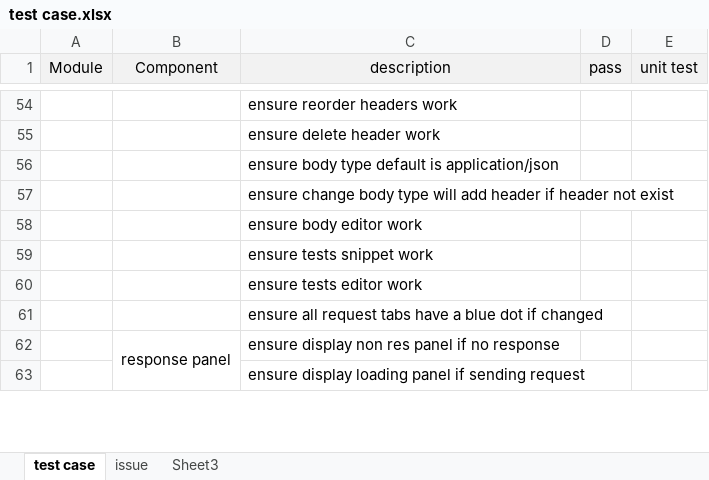
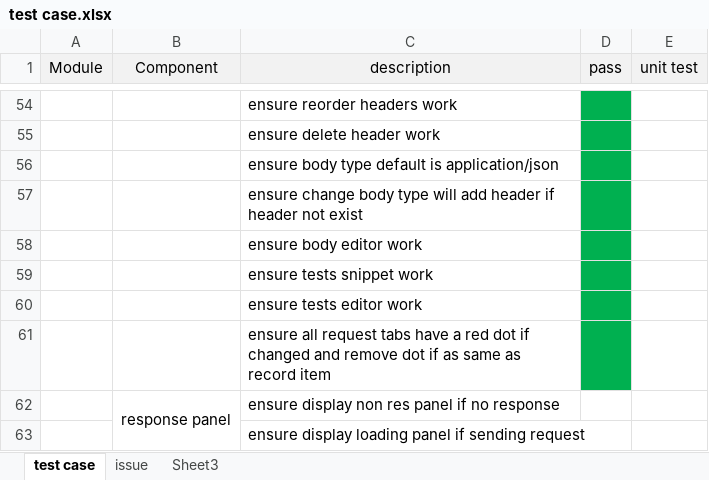
Before and after one commit to brookshi/Hitchhiker, an Excel workbook: test case.xlsx, sheet test case, drawn as a sheet; only a part is shown, gaps mark what is left out; values as stored, in another font and other column widths than the file's, no borders; the diff covers the shown part only; the diff names each change by its address in the sheet, - before the commit and + after, or states it on an @@ line.

```diff
--- a/test case.xlsx (sheet test case)
+++ b/test case.xlsx (sheet test case)
-D54:D61 fill: none
+D54:D61 fill: #00B050
-C61 (description): …have a blue dot if changed
+C61 (description): …have a red dot if changed and remove dot if as same as record item
```
Also changed, not shown: cell formats elsewhere in this sheet, 3 other files.
